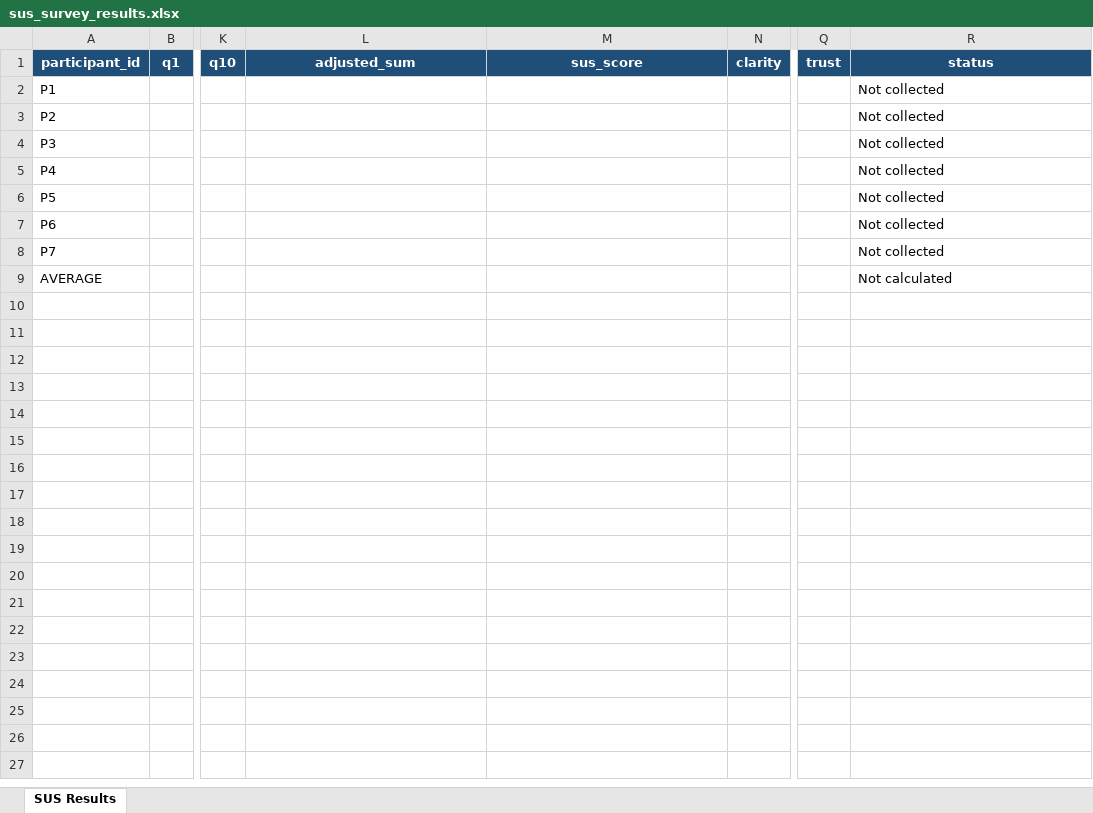
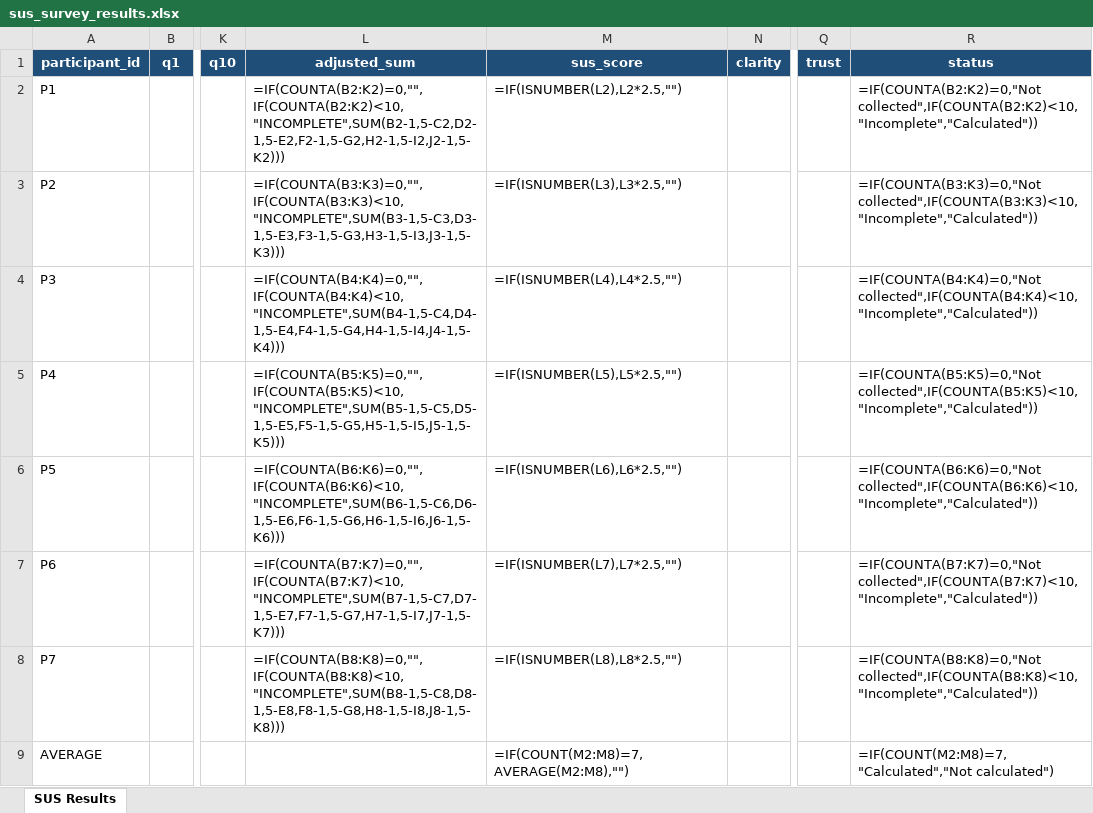
Before and after one commit to KidCute1412/eshop-sut, an Excel workbook: docs/assignments/HW03/deliverables/usability/sus_survey_results.xlsx, sheet SUS Results, drawn as a sheet; only a part is shown, gaps mark what is left out; values as stored, in another font and other column widths than the file's, no borders; formulas without a stored value are shown as written; the diff names each change by its address in the sheet, - before the commit and + after, or states it on an @@ line.

Commit message:
docs(hw03): prepare evidence-gated usability sessions

```diff
--- a/docs/assignments/HW03/deliverables/usability/sus_survey_results.xlsx (sheet SUS Results)
+++ b/docs/assignments/HW03/deliverables/usability/sus_survey_results.xlsx (sheet SUS Results)
-L2: (empty)
+L2: =IF(COUNTA(B2:K2)=0,"",IF(COUNTA(B2:K2)<10,"INCOMPLETE",SUM(B2-1,5-C2,D2-1,5-E2,F2-1,5-G2,H2-1,5-I2,J2-1,5-K2)))
-M2: (empty)
+M2: =IF(ISNUMBER(L2),L2*2.5,"")
-R2: Not collected
+R2: =IF(COUNTA(B2:K2)=0,"Not collected",IF(COUNTA(B2:K2)<10,"Incomplete","Calculated"))
-L3: (empty)
+L3: =IF(COUNTA(B3:K3)=0,"",IF(COUNTA(B3:K3)<10,"INCOMPLETE",SUM(B3-1,5-C3,D3-1,5-E3,F3-1,5-G3,H3-1,5-I3,J3-1,5-K3)))
-M3: (empty)
+M3: =IF(ISNUMBER(L3),L3*2.5,"")
-R3: Not collected
+R3: =IF(COUNTA(B3:K3)=0,"Not collected",IF(COUNTA(B3:K3)<10,"Incomplete","Calculated"))
-L4: (empty)
+L4: =IF(COUNTA(B4:K4)=0,"",IF(COUNTA(B4:K4)<10,"INCOMPLETE",SUM(B4-1,5-C4,D4-1,5-E4,F4-1,5-G4,H4-1,5-I4,J4-1,5-K4)))
-M4: (empty)
+M4: =IF(ISNUMBER(L4),L4*2.5,"")
-R4: Not collected
+R4: =IF(COUNTA(B4:K4)=0,"Not collected",IF(COUNTA(B4:K4)<10,"Incomplete","Calculated"))
-L5: (empty)
+L5: =IF(COUNTA(B5:K5)=0,"",IF(COUNTA(B5:K5)<10,"INCOMPLETE",SUM(B5-1,5-C5,D5-1,5-E5,F5-1,5-G5,H5-1,5-I5,J5-1,5-K5)))
-M5: (empty)
+M5: =IF(ISNUMBER(L5),L5*2.5,"")
-R5: Not collected
+R5: =IF(COUNTA(B5:K5)=0,"Not collected",IF(COUNTA(B5:K5)<10,"Incomplete","Calculated"))
-L6: (empty)
+L6: =IF(COUNTA(B6:K6)=0,"",IF(COUNTA(B6:K6)<10,"INCOMPLETE",SUM(B6-1,5-C6,D6-1,5-E6,F6-1,5-G6,H6-1,5-I6,J6-1,5-K6)))
-M6: (empty)
+M6: =IF(ISNUMBER(L6),L6*2.5,"")
-R6: Not collected
+R6: =IF(COUNTA(B6:K6)=0,"Not collected",IF(COUNTA(B6:K6)<10,"Incomplete","Calculated"))
-L7: (empty)
+L7: =IF(COUNTA(B7:K7)=0,"",IF(COUNTA(B7:K7)<10,"INCOMPLETE",SUM(B7-1,5-C7,D7-1,5-E7,F7-1,5-G7,H7-1,5-I7,J7-1,5-K7)))
-M7: (empty)
+M7: =IF(ISNUMBER(L7),L7*2.5,"")
-R7: Not collected
+R7: =IF(COUNTA(B7:K7)=0,"Not collected",IF(COUNTA(B7:K7)<10,"Incomplete","Calculated"))
-L8: (empty)
+L8: =IF(COUNTA(B8:K8)=0,"",IF(COUNTA(B8:K8)<10,"INCOMPLETE",SUM(B8-1,5-C8,D8-1,5-E8,F8-1,5-G8,H8-1,5-I8,J8-1,5-K8)))
-M8: (empty)
+M8: =IF(ISNUMBER(L8),L8*2.5,"")
-R8: Not collected
+R8: =IF(COUNTA(B8:K8)=0,"Not collected",IF(COUNTA(B8:K8)<10,"Incomplete","Calculated"))
-M9: (empty)
+M9: =IF(COUNT(M2:M8)=7,AVERAGE(M2:M8),"")
-R9: Not calculated
+R9: =IF(COUNT(M2:M8)=7,"Calculated","Not calculated")
```
Also changed, not shown: 28 other files.
